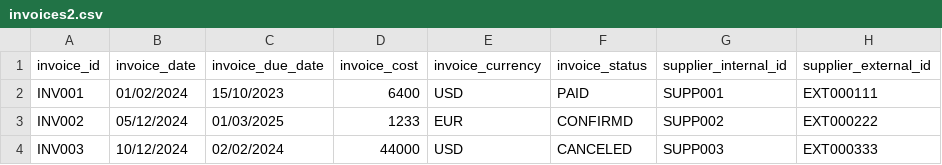
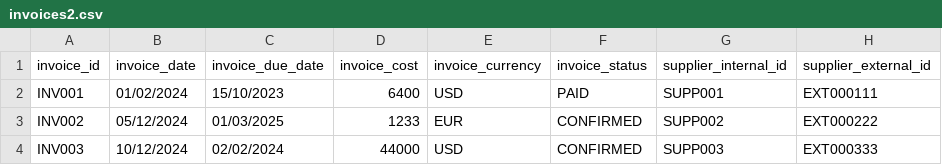
Before and after one commit to Meir-Aronov/invoice-management, a CSV file: invoices2.csv, drawn as a sheet; only a part is shown; the diff names each change by its address in the sheet, - before the commit and + after, or states it on an @@ line.

```diff
--- a/invoices2.csv
+++ b/invoices2.csv
-F3 (invoice_status): CONFIRMD
+F3 (invoice_status): CONFIRMED
-F4 (invoice_status): CANCELED
+F4 (invoice_status): CONFIRMED
```
Also changed, not shown: 1 other file.
